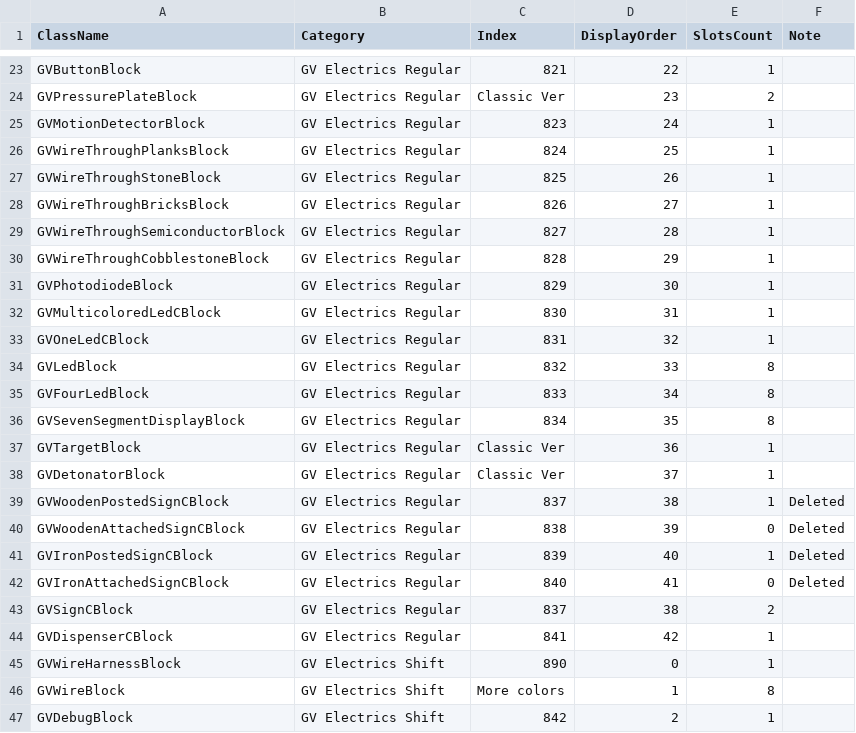
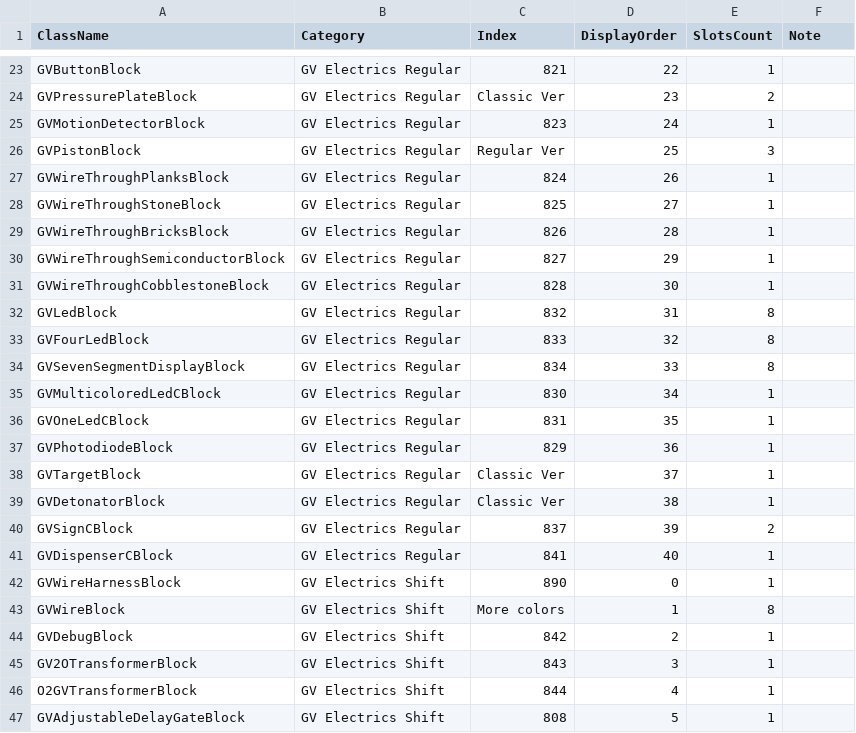
Before and after one commit to XiaofengdiZhu/Gigavolt, a CSV file: BlockIndexAndDisplayOrder.csv, drawn as a sheet; only a part is shown, gaps mark what is left out; the shorter side is filled out with more unchanged rows.

```diff
--- a/BlockIndexAndDisplayOrder.csv
+++ b/BlockIndexAndDisplayOrder.csv
@@ -25,21 +25,18 @@ GVPressurePlateBlock,GV Electrics Regular,Classic Ver,23,2,
 GVMotionDetectorBlock,GV Electrics Regular,823,24,1,
-GVWireThroughPlanksBlock,GV Electrics Regular,824,25,1,
-GVWireThroughStoneBlock,GV Electrics Regular,825,26,1,
-GVWireThroughBricksBlock,GV Electrics Regular,826,27,1,
-GVWireThroughSemiconductorBlock,GV Electrics Regular,827,28,1,
-GVWireThroughCobblestoneBlock,GV Electrics Regular,828,29,1,
-GVPhotodiodeBlock,GV Electrics Regular,829,30,1,
-GVMulticoloredLedCBlock,GV Electrics Regular,830,31,1,
-GVOneLedCBlock,GV Electrics Regular,831,32,1,
-GVLedBlock,GV Electrics Regular,832,33,8,
-GVFourLedBlock,GV Electrics Regular,833,34,8,
-GVSevenSegmentDisplayBlock,GV Electrics Regular,834,35,8,
-GVTargetBlock,GV Electrics Regular,Classic Ver,36,1,
-GVDetonatorBlock,GV Electrics Regular,Classic Ver,37,1,
-GVWoodenPostedSignCBlock,GV Electrics Regular,837,38,1,Deleted
-GVWoodenAttachedSignCBlock,GV Electrics Regular,838,39,0,Deleted
-GVIronPostedSignCBlock,GV Electrics Regular,839,40,1,Deleted
-GVIronAttachedSignCBlock,GV Electrics Regular,840,41,0,Deleted
-GVSignCBlock,GV Electrics Regular,837,38,2,
-GVDispenserCBlock,GV Electrics Regular,841,42,1,
+GVPistonBlock,GV Electrics Regular,Regular Ver,25,3,
+GVWireThroughPlanksBlock,GV Electrics Regular,824,26,1,
+GVWireThroughStoneBlock,GV Electrics Regular,825,27,1,
+GVWireThroughBricksBlock,GV Electrics Regular,826,28,1,
+GVWireThroughSemiconductorBlock,GV Electrics Regular,827,29,1,
+GVWireThroughCobblestoneBlock,GV Electrics Regular,828,30,1,
+GVLedBlock,GV Electrics Regular,832,31,8,
+GVFourLedBlock,GV Electrics Regular,833,32,8,
+GVSevenSegmentDisplayBlock,GV Electrics Regular,834,33,8,
+GVMulticoloredLedCBlock,GV Electrics Regular,830,34,1,
+GVOneLedCBlock,GV Electrics Regular,831,35,1,
+GVPhotodiodeBlock,GV Electrics Regular,829,36,1,
+GVTargetBlock,GV Electrics Regular,Classic Ver,37,1,
+GVDetonatorBlock,GV Electrics Regular,Classic Ver,38,1,
+GVSignCBlock,GV Electrics Regular,837,39,2,
+GVDispenserCBlock,GV Electrics Regular,841,40,1,
 GVWireHarnessBlock,GV Electrics Shift,890,0,1,
```
Also changed, not shown: Gigavolt/Assets/Gigavolt.csv, 12 other files.
